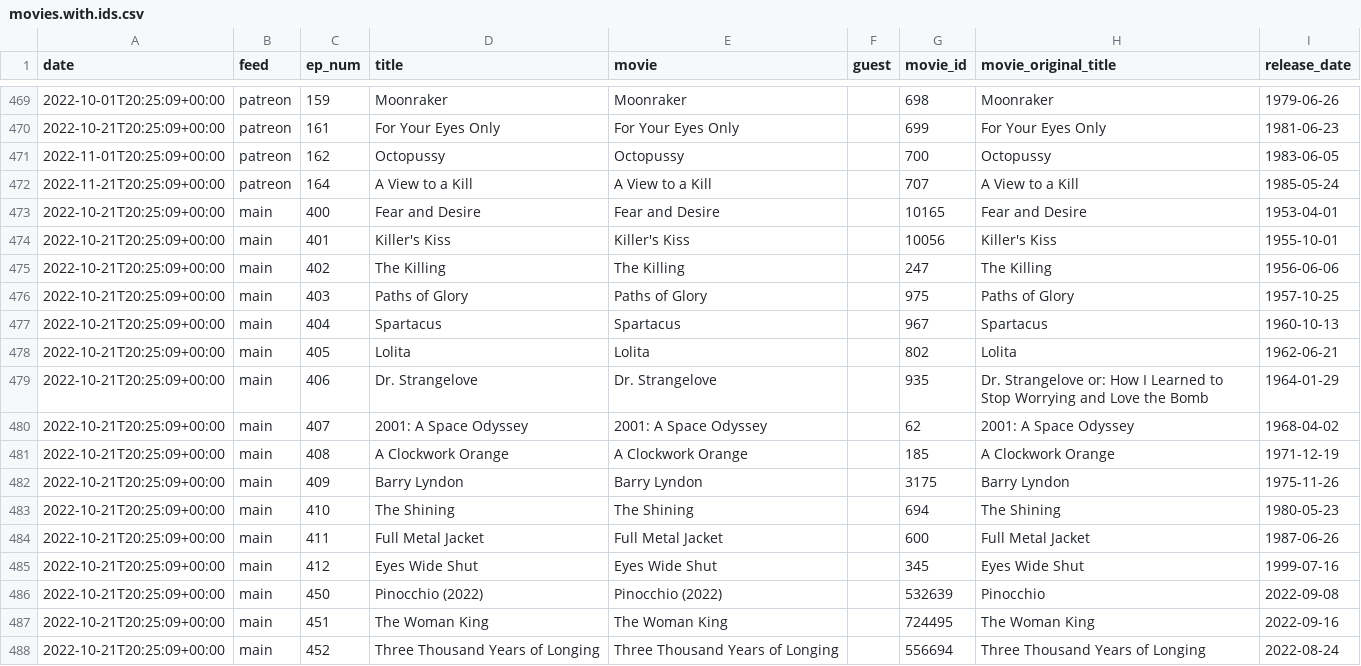
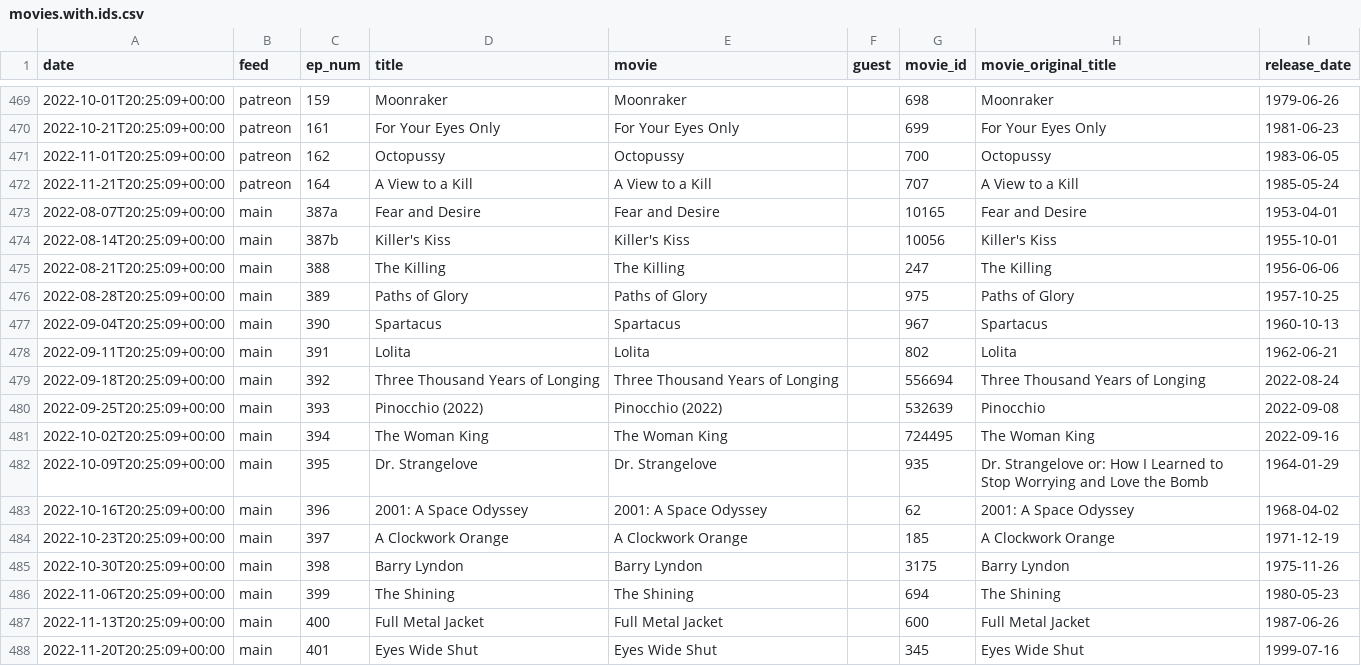
Before and after one commit to mark-jb/blankcheck, a CSV file: movies.with.ids.csv, drawn as a sheet; only a part is shown, gaps mark what is left out; the diff covers the shown part only.

```diff
--- a/movies.with.ids.csv
+++ b/movies.with.ids.csv
@@ -472,17 +472,17 @@ date,feed,ep_num,title,movie,guest,movie_id,movie_original_title,release_date
 2022-11-21T20:25:09+00:00,patreon,164,A View to a Kill,A View to a Kill,,707,A View to a Kill,1985-05-24
-2022-10-21T20:25:09+00:00,main,400,Fear and Desire,Fear and Desire,,10165,Fear and Desire,1953-04-01
-2022-10-21T20:25:09+00:00,main,401,Killer's Kiss,Killer's Kiss,,10056,Killer's Kiss,1955-10-01
-2022-10-21T20:25:09+00:00,main,402,The Killing,The Killing,,247,The Killing,1956-06-06
-2022-10-21T20:25:09+00:00,main,403,Paths of Glory,Paths of Glory,,975,Paths of Glory,1957-10-25
-2022-10-21T20:25:09+00:00,main,404,Spartacus,Spartacus,,967,Spartacus,1960-10-13
-2022-10-21T20:25:09+00:00,main,405,Lolita,Lolita,,802,Lolita,1962-06-21
-2022-10-21T20:25:09+00:00,main,406,Dr. Strangelove,Dr. Strangelove,,935,Dr. Strangelove or: How I Learned to Stop Worrying and Love the Bomb,1964-01-29
-2022-10-21T20:25:09+00:00,main,407,2001: A Space Odyssey,2001: A Space Odyssey,,62,2001: A Space Odyssey,1968-04-02
-2022-10-21T20:25:09+00:00,main,408,A Clockwork Orange,A Clockwork Orange,,185,A Clockwork Orange,1971-12-19
-2022-10-21T20:25:09+00:00,main,409,Barry Lyndon,Barry Lyndon,,3175,Barry Lyndon,1975-11-26
-2022-10-21T20:25:09+00:00,main,410,The Shining,The Shining,,694,The Shining,1980-05-23
-2022-10-21T20:25:09+00:00,main,411,Full Metal Jacket,Full Metal Jacket,,600,Full Metal Jacket,1987-06-26
-2022-10-21T20:25:09+00:00,main,412,Eyes Wide Shut,Eyes Wide Shut,,345,Eyes Wide Shut,1999-07-16
-2022-10-21T20:25:09+00:00,main,450,Pinocchio (2022),Pinocchio (2022),,532639,Pinocchio,2022-09-08
-2022-10-21T20:25:09+00:00,main,451,The Woman King,The Woman King,,724495,The Woman King,2022-09-16
-2022-10-21T20:25:09+00:00,main,452,Three Thousand Years of Longing,Three Thousand Years of Longing,,556694,Three Thousand Years of Longing,2022-08-24
+2022-08-07T20:25:09+00:00,main,387a,Fear and Desire,Fear and Desire,,10165,Fear and Desire,1953-04-01
+2022-08-14T20:25:09+00:00,main,387b,Killer's Kiss,Killer's Kiss,,10056,Killer's Kiss,1955-10-01
+2022-08-21T20:25:09+00:00,main,388,The Killing,The Killing,,247,The Killing,1956-06-06
+2022-08-28T20:25:09+00:00,main,389,Paths of Glory,Paths of Glory,,975,Paths of Glory,1957-10-25
+2022-09-04T20:25:09+00:00,main,390,Spartacus,Spartacus,,967,Spartacus,1960-10-13
+2022-09-11T20:25:09+00:00,main,391,Lolita,Lolita,,802,Lolita,1962-06-21
+2022-09-18T20:25:09+00:00,main,392,Three Thousand Years of Longing,Three Thousand Years of Longing,,556694,Three Thousand Years of Longing,2022-08-24
+2022-09-25T20:25:09+00:00,main,393,Pinocchio (2022),Pinocchio (2022),,532639,Pinocchio,2022-09-08
+2022-10-02T20:25:09+00:00,main,394,The Woman King,The Woman King,,724495,The Woman King,2022-09-16
+2022-10-09T20:25:09+00:00,main,395,Dr. Strangelove,Dr. Strangelove,,935,Dr. Strangelove or: How I Learned to Stop Worrying and Love the Bomb,1964-01-29
+2022-10-16T20:25:09+00:00,main,396,2001: A Space Odyssey,2001: A Space Odyssey,,62,2001: A Space Odyssey,1968-04-02
+2022-10-23T20:25:09+00:00,main,397,A Clockwork Orange,A Clockwork Orange,,185,A Clockwork Orange,1971-12-19
+2022-10-30T20:25:09+00:00,main,398,Barry Lyndon,Barry Lyndon,,3175,Barry Lyndon,1975-11-26
+2022-11-06T20:25:09+00:00,main,399,The Shining,The Shining,,694,The Shining,1980-05-23
+2022-11-13T20:25:09+00:00,main,400,Full Metal Jacket,Full Metal Jacket,,600,Full Metal Jacket,1987-06-26
+2022-11-20T20:25:09+00:00,main,401,Eyes Wide Shut,Eyes Wide Shut,,345,Eyes Wide Shut,1999-07-16
```
Also changed, not shown: 6 edited cells elsewhere in this file, movies.cleaned.csv, 3 other files.
